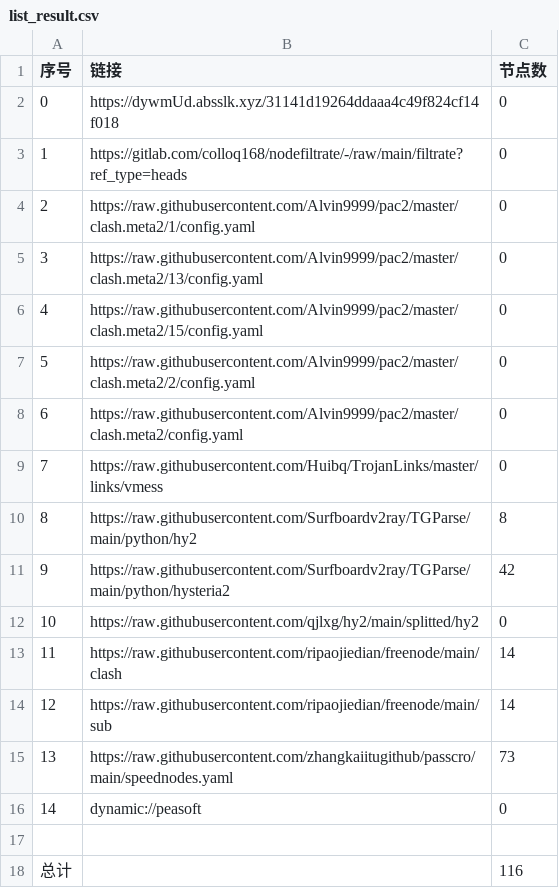
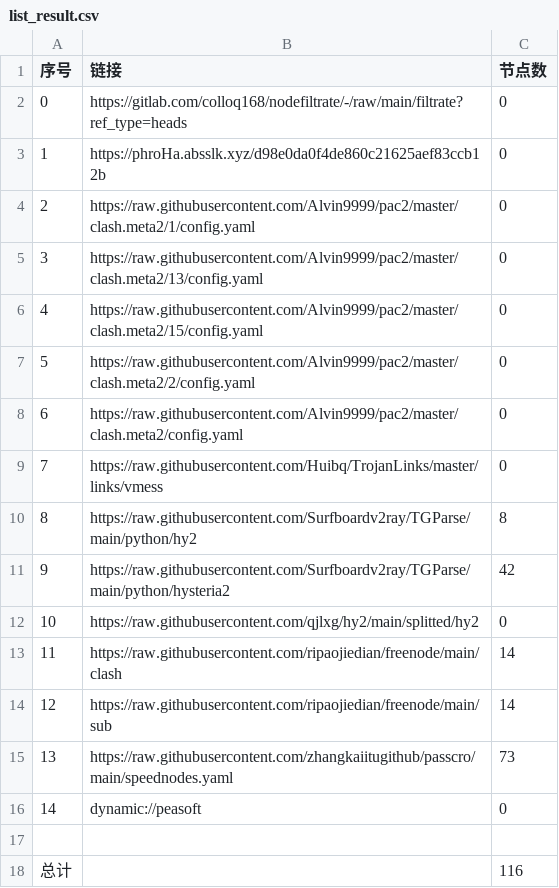
Before and after one commit to xlh001/AutoMergePublicNodes, a CSV file: list_result.csv, drawn as a sheet.

```diff
--- a/list_result.csv
+++ b/list_result.csv
@@ -1,4 +1,4 @@
 序号,链接,节点数
-0,https://dywmUd.absslk.xyz/31141d19264ddaaa4c49f824cf14f018,0
-1,https://gitlab.com/colloq168/nodefiltrate/-/raw/main/filtrate?ref_type=heads,0
+0,https://gitlab.com/colloq168/nodefiltrate/-/raw/main/filtrate?ref_type=heads,0
+1,https://phroHa.absslk.xyz/d98e0da0f4de860c21625aef83ccb12b,0
 2,https://raw.githubusercontent.com/Alvin9999/pac2/master/clash.meta2/1/config.yaml,0
```
Also changed, not shown: 3 other files.
